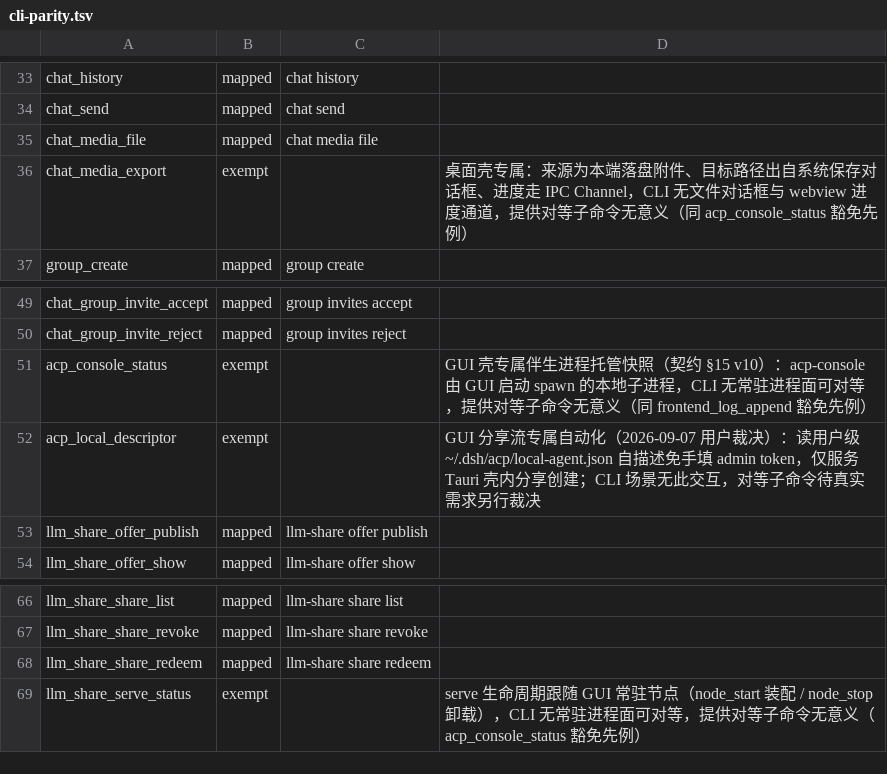
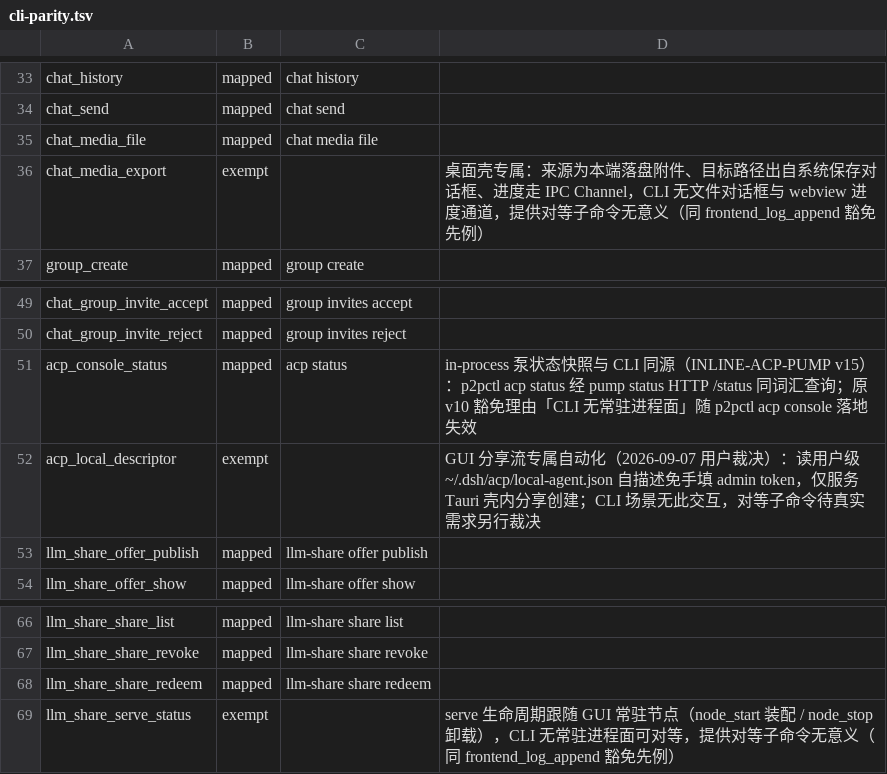
Before and after one commit to imeepos/p2p, a TSV file: scripts/check/cli-parity.tsv, drawn as a sheet; only a part is shown, gaps mark what is left out.

Commit message:
docs(acp): 契约/文档/兼容收口到 in-process pump（gui-contract v15）
INLINE-ACP-PUMP T6。机理：独立 acp-console bin 已删（T5），文档与兼容
登记若仍指向旧入口会误导外部消费者与后续波次。

- gui-contract §15 重写为 v15（in-process pump 三态；删定位顺序/监督
  退避/stdout ready 行解析语义）；§17.1 wire 契约权威改指 crates/acp-pump
- cli-parity.tsv：acp_console_status 豁免行改 mapped → p2pctl acp status
  （经 pump status HTTP /status 同词汇查询，新增子命令）；两条引用旧
  豁免先例的行同步改指 frontend_log_append
- acp-over-p2p-design/acp-guide/README 组件地图与部署命令改向
  crates/acp-pump + p2pctl acp console；acp-guide 补迁移说明（原依赖
  ~/.dsh/bin/acp-console 路径的外部消费者：二进制不再安装、ready 行
  契约不变、setup 脚本 deprecation 提示）
- ISSUE.md 登记 Phase2（acp-agent 收口 p2pctl，等 a2a 波合并）与
  Phase3（pump 单节点化，需 p2p facade 开流 API）备案

```diff
--- a/scripts/check/cli-parity.tsv
+++ b/scripts/check/cli-parity.tsv
@@ -35,3 +35,3 @@ chat_send	mapped	chat send
 chat_media_file	mapped	chat media file
-chat_media_export	exempt		桌面壳专属：来源为本端落盘附件、目标路径出自系统保存对话框、进度走 IPC Channel，CLI 无文件对话框与 webview 进度通道，提供对等子命令无意义（同 acp_console_status 豁免先例）
+chat_media_export	exempt		桌面壳专属：来源为本端落盘附件、目标路径出自系统保存对话框、进度走 IPC Channel，CLI 无文件对话框与 webview 进度通道，提供对等子命令无意义（同 frontend_log_append 豁免先例）
 group_create	mapped	group create	
@@ -50,3 +50,3 @@ chat_group_invite_accept	mapped	group invites accept
 chat_group_invite_reject	mapped	group invites reject	
-acp_console_status	exempt		GUI 壳专属伴生进程托管快照（契约 §15 v10）：acp-console 由 GUI 启动 spawn 的本地子进程，CLI 无常驻进程面可对等，提供对等子命令无意义（同 frontend_log_append 豁免先例）
+acp_console_status	mapped	acp status	in-process 泵状态快照与 CLI 同源（INLINE-ACP-PUMP v15）：p2pctl acp status 经 pump status HTTP /status 同词汇查询；原 v10 豁免理由「CLI 无常驻进程面」随 p2pctl acp console 落地失效
 acp_local_descriptor	exempt		GUI 分享流专属自动化（2026-09-07 用户裁决）：读用户级 ~/.dsh/acp/local-agent.json 自描述免手填 admin token，仅服务 Tauri 壳内分享创建；CLI 场景无此交互，对等子命令待真实需求另行裁决
@@ -68,2 +68,2 @@ llm_share_share_revoke	mapped	llm-share share revoke
 llm_share_share_redeem	mapped	llm-share share redeem	
-llm_share_serve_status	exempt		serve 生命周期跟随 GUI 常驻节点（node_start 装配 / node_stop 卸载），CLI 无常驻进程面可对等，提供对等子命令无意义（acp_console_status 豁免先例）
+llm_share_serve_status	exempt		serve 生命周期跟随 GUI 常驻节点（node_start 装配 / node_stop 卸载），CLI 无常驻进程面可对等，提供对等子命令无意义（同 frontend_log_append 豁免先例）
```
Also changed, not shown: 7 other files.
